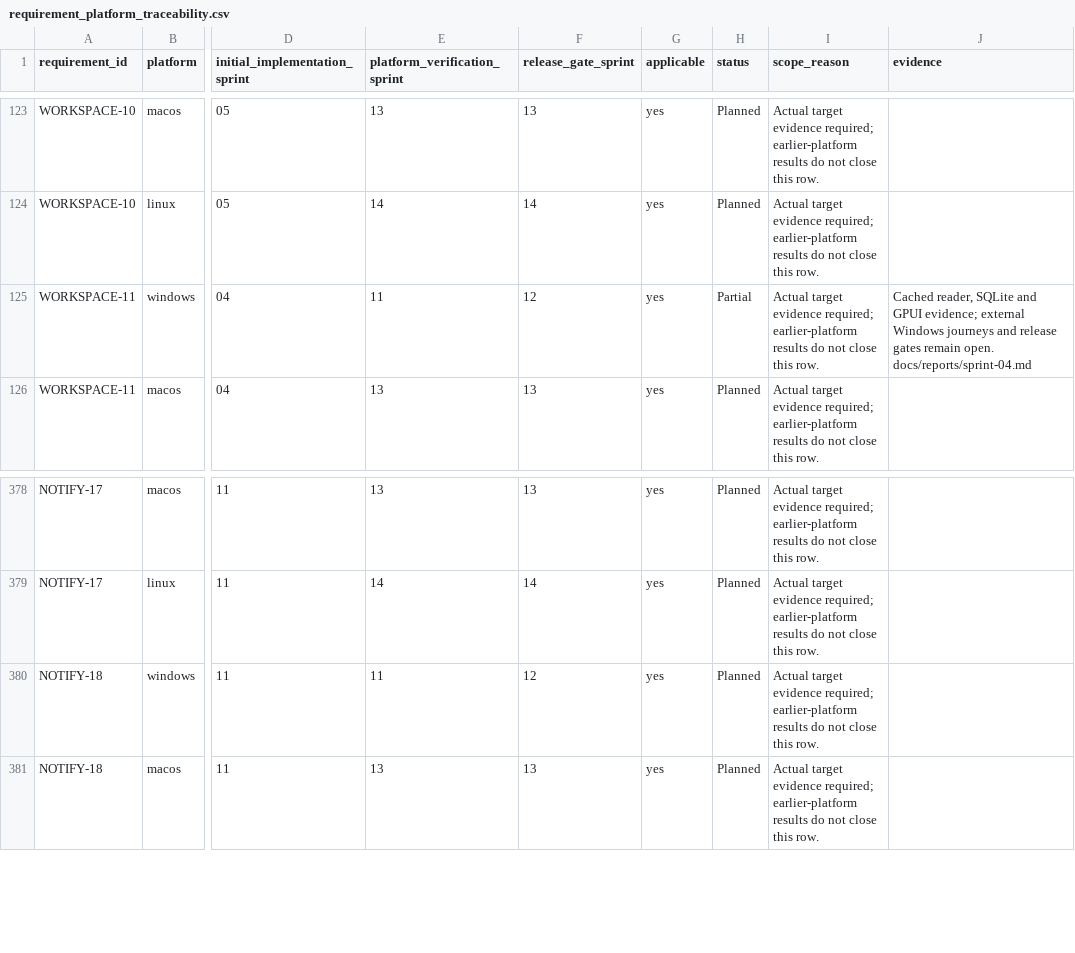
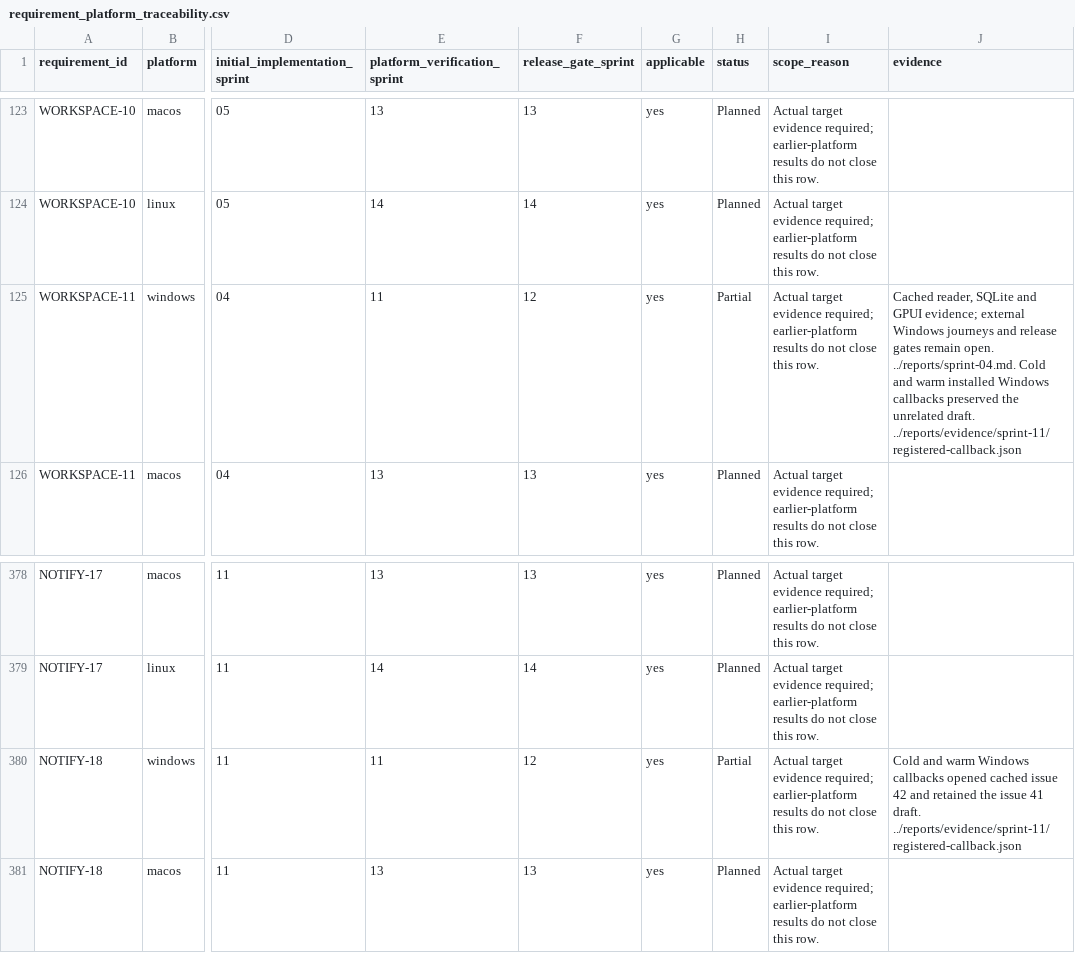
Before and after one commit to joshmarkovic/threadline, a CSV file: docs/spec/requirement_platform_traceability.csv, drawn as a sheet; only a part is shown, gaps mark what is left out; the diff names each change by its address in the sheet, - before the commit and + after, or states it on an @@ line.

Commit message:
(docs) Record installed callbacks and migration
Capture the four verified Windows action paths, the original shell-click limitation, and the retained schema upgrade and uninstall results.

```diff
--- a/docs/spec/requirement_platform_traceability.csv
+++ b/docs/spec/requirement_platform_traceability.csv
-J125 (evidence): …remain open. docs/reports/sprint-04.md
+J125 (evidence): …remain open. ../reports/sprint-04.md. Cold and warm installed Windows callbacks preserved the unrelated draft. ../reports/evidence/sprint-11/registered-callback.json
-H380 (status): Planned
+H380 (status): Partial
-J380 (evidence): (empty)
+J380 (evidence): Cold and warm Windows callbacks opened cached issue 42 and retained the issue 41 draft. ../reports/evidence/sprint-11/registered-callback.json
```
Also changed, not shown: docs/spec/acceptance_platform_traceability.csv, docs/spec/acceptance_traceability.csv, 5 other files.
